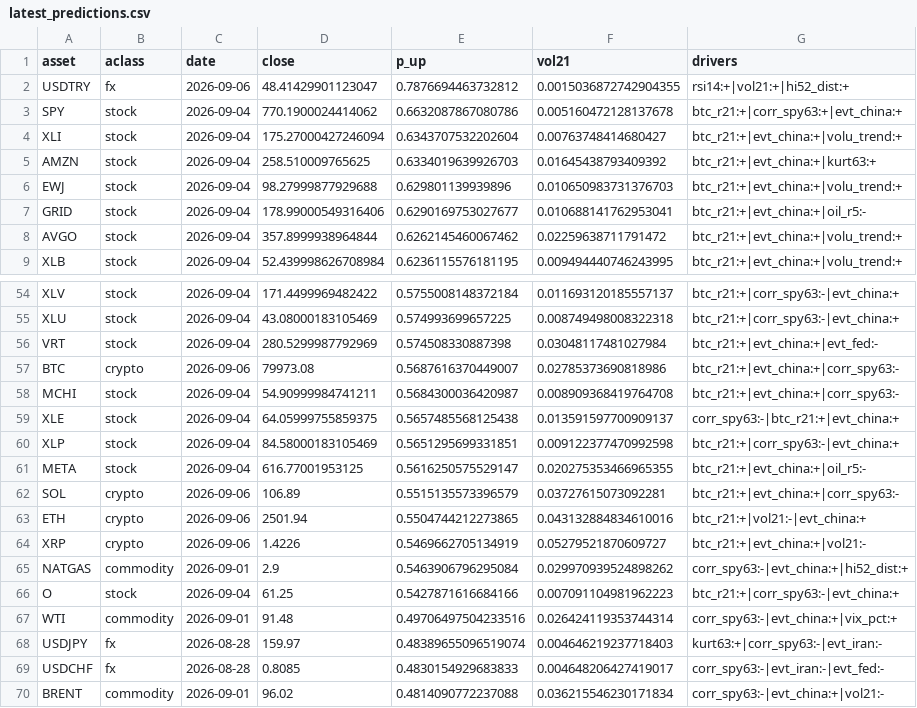
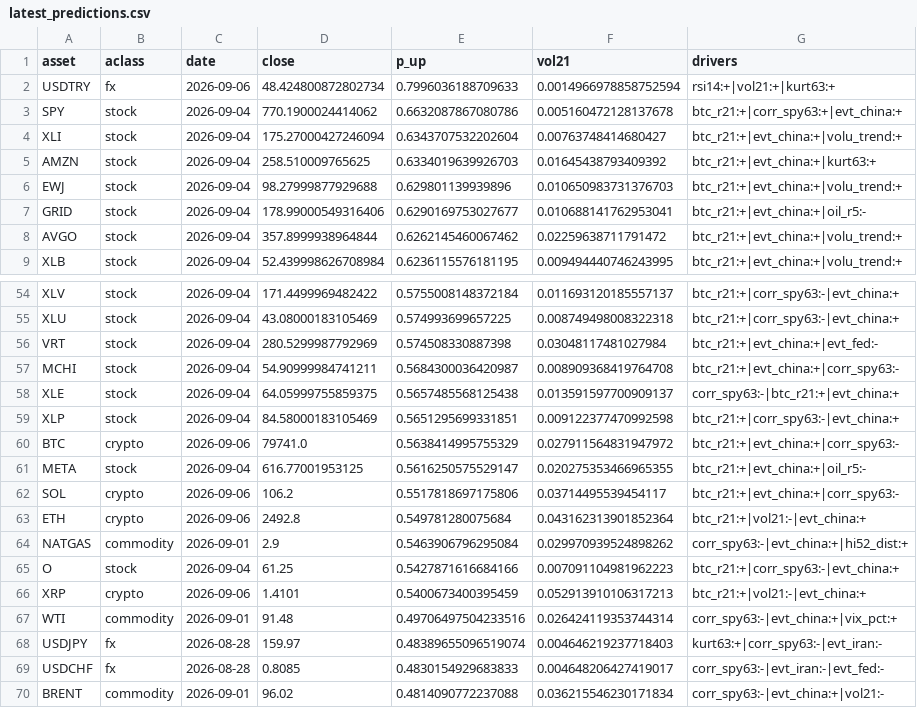
Before and after one commit to Frankestain12/graphfinance, a CSV file: reports/latest_predictions.csv, drawn as a sheet; only a part is shown, gaps mark what is left out.

```diff
--- a/reports/latest_predictions.csv
+++ b/reports/latest_predictions.csv
@@ -1,3 +1,3 @@
 asset,aclass,date,close,p_up,vol21,drivers
-USDTRY,fx,2026-09-06,48.41429901123047,0.7876694463732812,0.0015036872742904355,rsi14:+|vol21:+|hi52_dist:+
+USDTRY,fx,2026-09-06,48.424800872802734,0.7996036188709633,0.0014966978858752594,rsi14:+|vol21:+|kurt63:+
 SPY,stock,2026-09-04,770.1900024414062,0.6632087867080786,0.005160472128137678,btc_r21:+|corr_spy63:+|evt_china:+
@@ -56,3 +56,2 @@ XLU,stock,2026-09-04,43.08000183105469,0.574993699657225,0.008749498008322318,bt
 VRT,stock,2026-09-04,280.5299987792969,0.574508330887398,0.03048117481027984,btc_r21:+|evt_china:+|evt_fed:-
-BTC,crypto,2026-09-06,79973.08,0.5687616370449007,0.02785373690818986,btc_r21:+|evt_china:+|corr_spy63:-
 MCHI,stock,2026-09-04,54.90999984741211,0.5684300036420987,0.008909368419764708,btc_r21:+|evt_china:+|corr_spy63:-
@@ -60,8 +59,9 @@ XLE,stock,2026-09-04,64.05999755859375,0.5657485568125438,0.013591597700909137,c
 XLP,stock,2026-09-04,84.58000183105469,0.5651295699331851,0.009122377470992598,btc_r21:+|corr_spy63:-|evt_china:+
+BTC,crypto,2026-09-06,79741.0,0.5638414995755329,0.027911564831947972,btc_r21:+|evt_china:+|corr_spy63:-
 META,stock,2026-09-04,616.77001953125,0.5616250575529147,0.020275353466965355,btc_r21:+|evt_china:+|oil_r5:-
-SOL,crypto,2026-09-06,106.89,0.5515135573396579,0.03727615073092281,btc_r21:+|evt_china:+|corr_spy63:-
-ETH,crypto,2026-09-06,2501.94,0.5504744212273865,0.043132884834610016,btc_r21:+|vol21:-|evt_china:+
-XRP,crypto,2026-09-06,1.4226,0.5469662705134919,0.05279521870609727,btc_r21:+|evt_china:+|vol21:-
+SOL,crypto,2026-09-06,106.2,0.5517818697175806,0.03714495539454117,btc_r21:+|evt_china:+|corr_spy63:-
+ETH,crypto,2026-09-06,2492.8,0.549781280075684,0.043162313901852364,btc_r21:+|vol21:-|evt_china:+
 NATGAS,commodity,2026-09-01,2.9,0.5463906796295084,0.029970939524898262,corr_spy63:-|evt_china:+|hi52_dist:+
 O,stock,2026-09-04,61.25,0.5427871616684166,0.007091104981962223,btc_r21:+|corr_spy63:-|evt_china:+
+XRP,crypto,2026-09-06,1.4101,0.5400673400395459,0.052913910106317213,btc_r21:+|vol21:-|evt_china:+
 WTI,commodity,2026-09-01,91.48,0.49706497504233516,0.026424119353744314,corr_spy63:-|evt_china:+|vix_pct:+
```
Also changed, not shown: data_store/events.csv, data_store/news_daily.csv, 6 other files.
